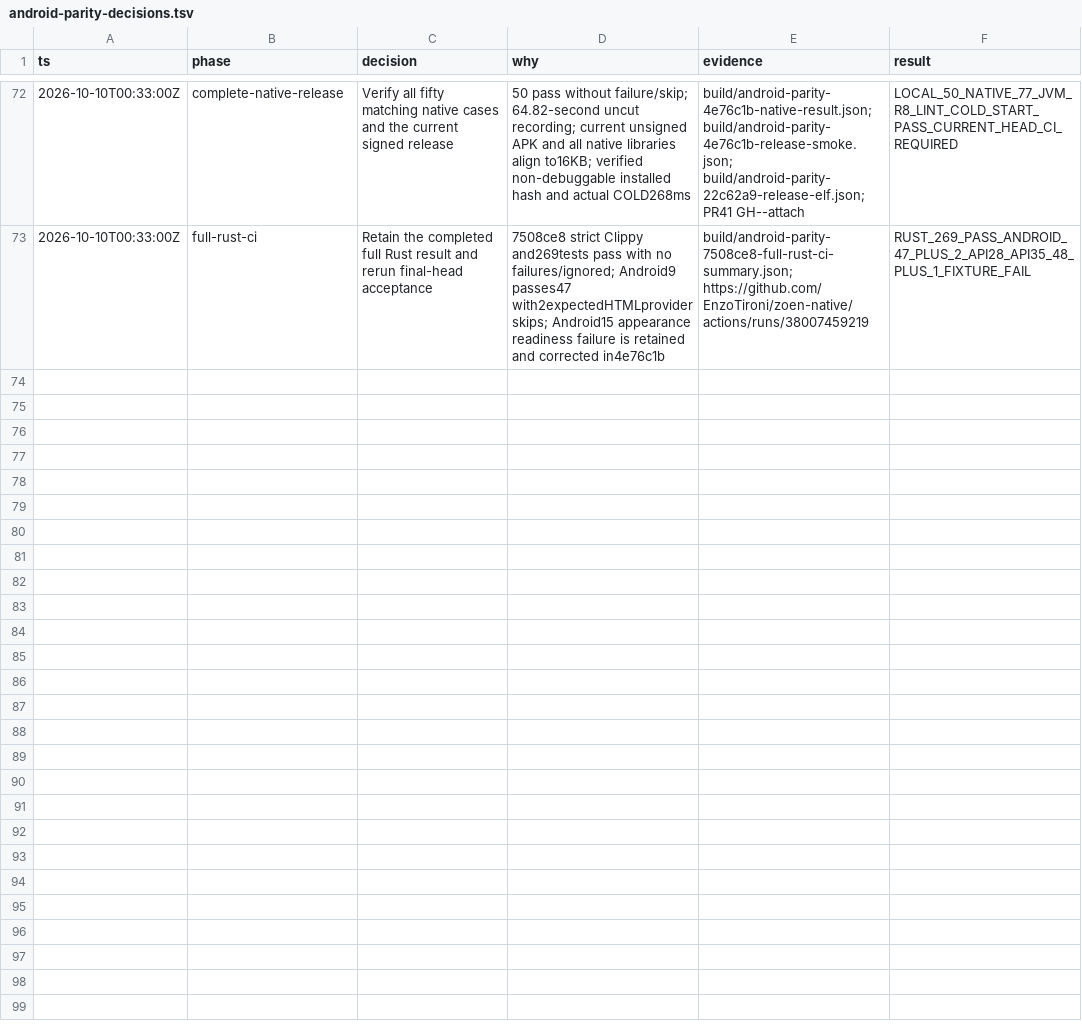
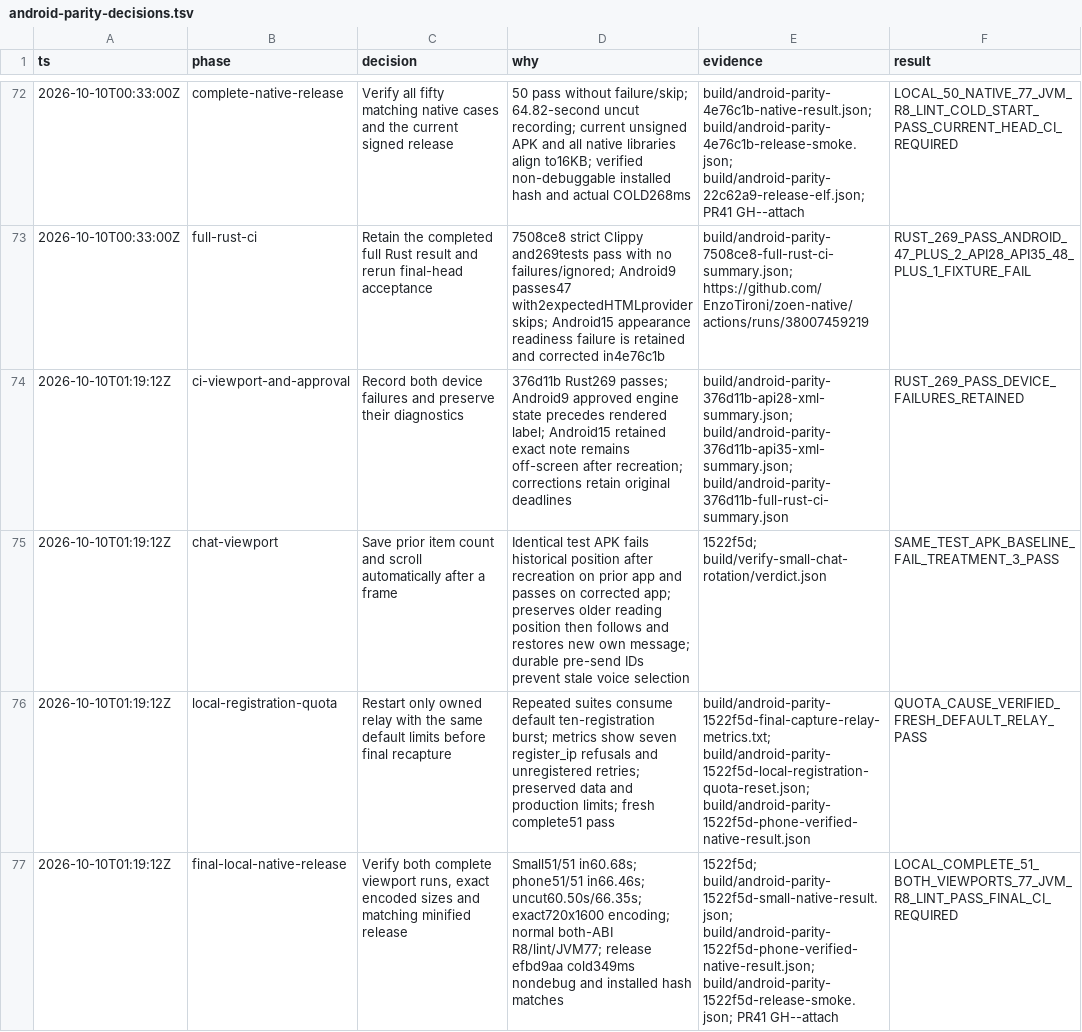
Before and after one commit to EnzoTironi/zoen-native, a TSV file: docs/dev/android-parity-decisions.tsv, drawn as a sheet; only a part is shown, gaps mark what is left out; the diff names each change by its address in the sheet, - before the commit and + after, or states it on an @@ line.

Commit message:
Record complete Android viewport and release verification

```diff
--- a/docs/dev/android-parity-decisions.tsv
+++ b/docs/dev/android-parity-decisions.tsv
+row 74: 2026-10-10T01:19:12Z | ci-viewport-and-approval | Record both device failures and preserve their diagnostics | 376d11b Rust269 passes; Android9 approved engine state precedes rendered label; Android15 retained exact note remains off-screen after recreation; corrections retain original deadlines | build/android-parity-376d11b-api28-xml-summary.json; build/android-parity-376d11b-api35-xml-summary.json; build/android-parity-376d11b-full-rust-ci-summary.json | RUST_269_PASS_DEVICE_FAILURES_RETAINED
+row 75: 2026-10-10T01:19:12Z | chat-viewport | Save prior item count and scroll automatically after a frame | Identical test APK fails historical position after recreation on prior app and passes on corrected app; preserves older reading position then follows and restores new own message; durable pre-send IDs prevent stale voice selection | 1522f5d; build/verify-small-chat-rotation/verdict.json | SAME_TEST_APK_BASELINE_FAIL_TREATMENT_3_PASS
+row 76: 2026-10-10T01:19:12Z | local-registration-quota | Restart only owned relay with the same default limits before final recapture | Repeated suites consume default ten-registration burst; metrics show seven register_ip refusals and unregistered retries; preserved data and production limits; fresh complete51 pass | build/android-parity-1522f5d-final-capture-relay-metrics.txt; build/android-parity-1522f5d-local-registration-quota-reset.json; build/android-parity-1522f5d-phone-verified-native-result.json | QUOTA_CAUSE_VERIFIED_FRESH_DEFAULT_RELAY_PASS
+row 77: 2026-10-10T01:19:12Z | final-local-native-release | Verify both complete viewport runs, exact encoded sizes and matching minified release | Small51/51 in60.68s; phone51/51 in66.46s; uncut60.50s/66.35s; exact720x1600 encoding; normal both-ABI R8/lint/JVM77; release efbd9aa cold349ms nondebug and installed hash matches | 1522f5d; build/android-parity-1522f5d-small-native-result.json; build/android-parity-1522f5d-phone-verified-native-result.json; build/android-parity-1522f5d-release-smoke.json; PR41 GH--attach | LOCAL_COMPLETE_51_BOTH_VIEWPORTS_77_JVM_R8_LINT_PASS_FINAL_CI_REQUIRED
```
Also changed, not shown: 2 other files.
